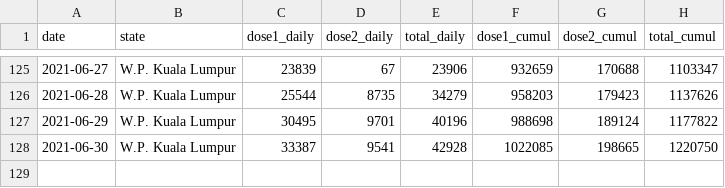
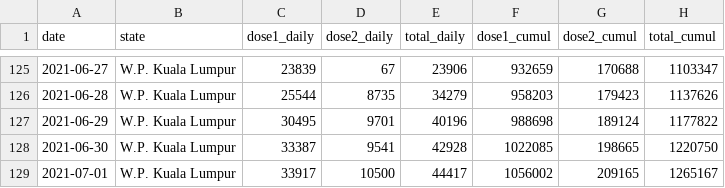
Before and after one commit to Road-Drum/citf-public, a CSV file: vaccination/vax-per-state/W.P. Kuala Lumpur.csv, drawn as a sheet; only a part is shown, gaps mark what is left out.

Commit message:
Daily-02-07-2021

```diff
--- a/vaccination/vax-per-state/W.P. Kuala Lumpur.csv
+++ b/vaccination/vax-per-state/W.P. Kuala Lumpur.csv
@@ -128 +128,2 @@ date,state,dose1_daily,dose2_daily,total_daily,dose1_cumul,dose2_cumul,total_cum
 2021-06-30,W.P. Kuala Lumpur,33387,9541,42928,1022085,198665,1220750
+2021-07-01,W.P. Kuala Lumpur,33917,10500,44417,1056002,209165,1265167
```
Also changed, not shown: vaccination/vax-per-state/Negeri Sembilan.csv, vaccination/vax-per-state/Pulau Pinang.csv, 13 other files.
